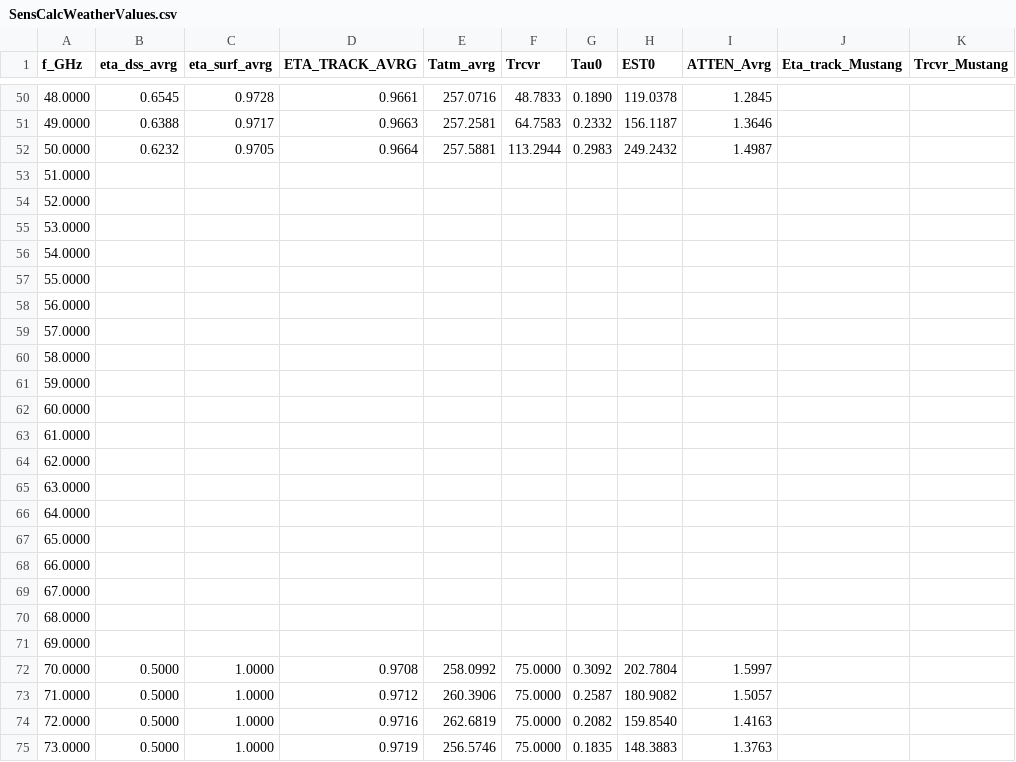
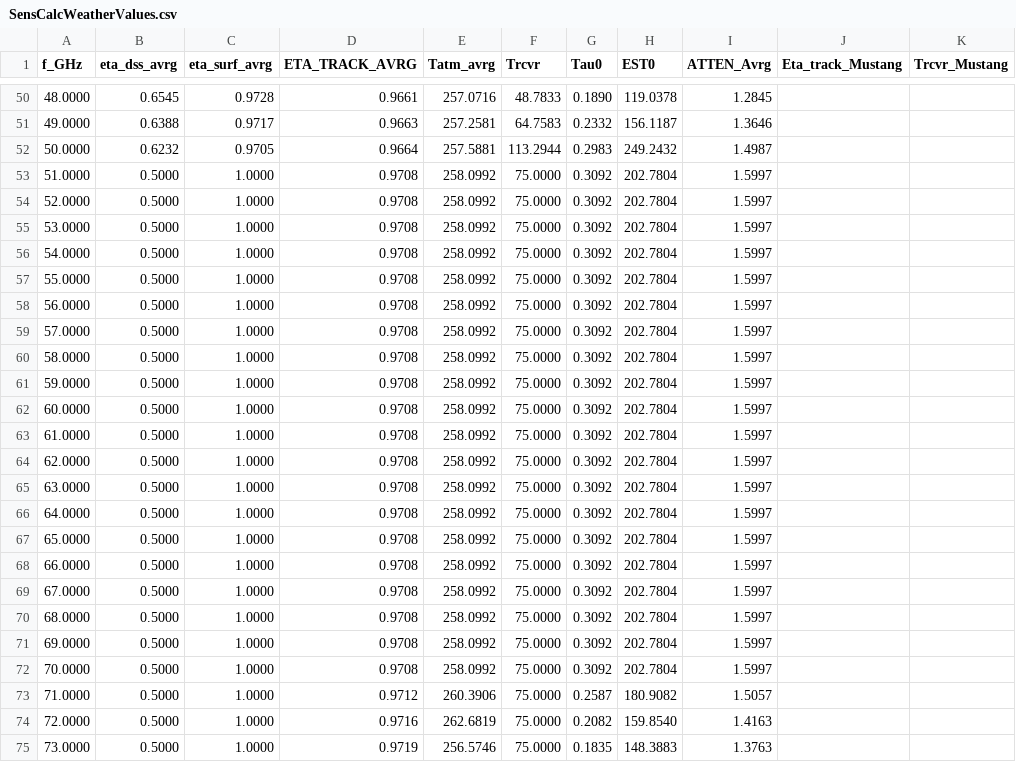
Before and after one commit to nrao/nell, a CSV file: calculator/utilities/SensCalcWeatherValues.csv, drawn as a sheet; only a part is shown, gaps mark what is left out; the diff names each change by its address in the sheet, - before the commit and + after, or states it on an @@ line.

Commit message:
calculator: modified weather values
Added values from 51 - 69 GHz using values for 70 GHz.

```diff
--- a/calculator/utilities/SensCalcWeatherValues.csv
+++ b/calculator/utilities/SensCalcWeatherValues.csv
-B53:B71 (eta_dss_avrg): (empty)
+B53:B71 (eta_dss_avrg): 0.5000
-C53:C71 (eta_surf_avrg): (empty)
+C53:C71 (eta_surf_avrg): 1.0000
-D53:D71 (ETA_TRACK_AVRG): (empty)
+D53:D71 (ETA_TRACK_AVRG): 0.9708
-E53:E71 (Tatm_avrg): (empty)
+E53:E71 (Tatm_avrg): 258.0992
-F53:F71 (Trcvr): (empty)
+F53:F71 (Trcvr): 75.0000
-G53:G71 (Tau0): (empty)
+G53:G71 (Tau0): 0.3092
-H53:H71 (EST0): (empty)
+H53:H71 (EST0): 202.7804
-I53:I71 (ATTEN_Avrg): (empty)
+I53:I71 (ATTEN_Avrg): 1.5997
```
Also changed, not shown: 1 other file.
